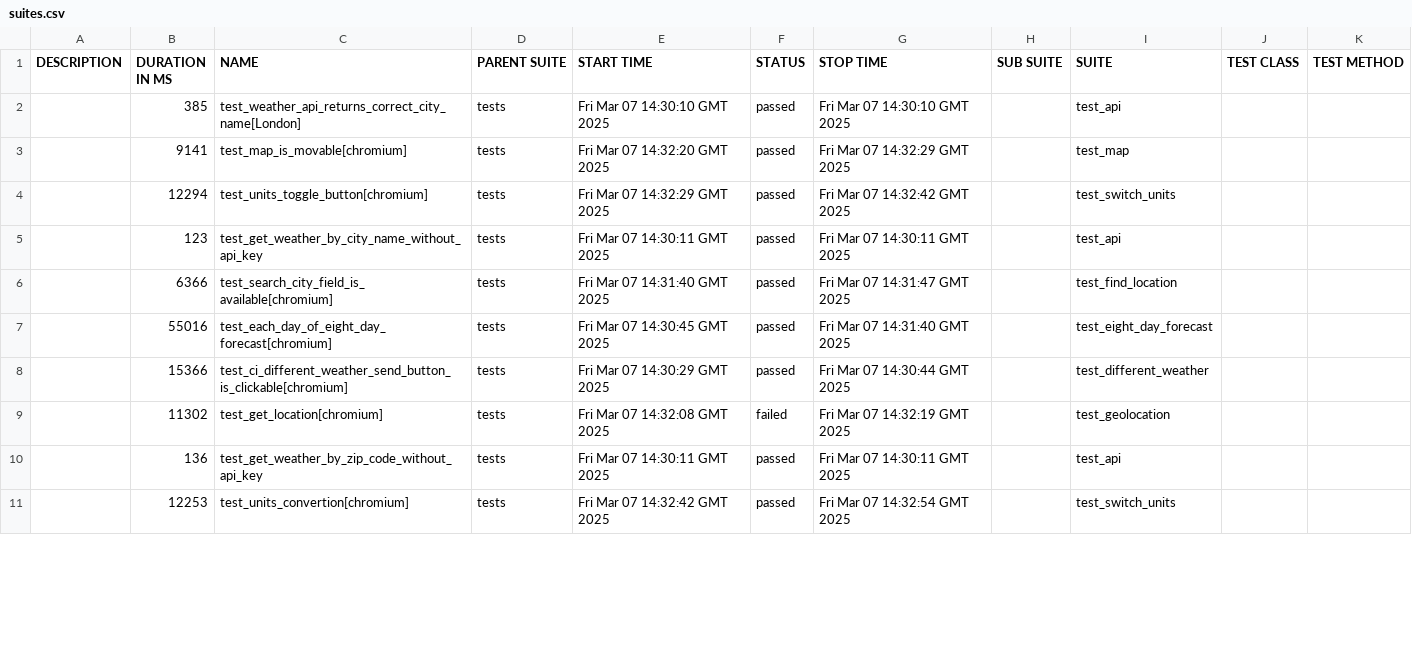
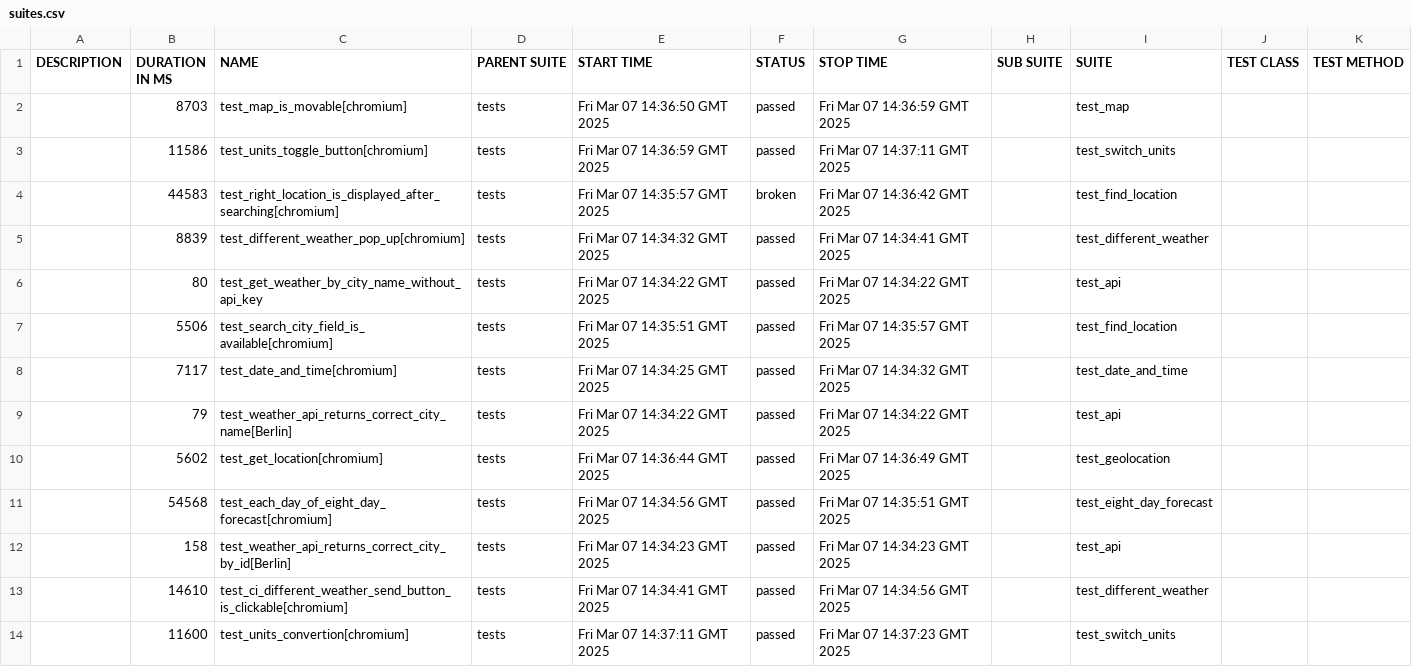
Before and after one commit to megkotus/Python_QA_openweathermap, a CSV file: 27/data/suites.csv, drawn as a sheet; only a part is shown; the diff covers the shown part only.

```diff
--- a/27/data/suites.csv
+++ b/27/data/suites.csv
@@ -1,11 +1,14 @@
 "DESCRIPTION","DURATION IN MS","NAME","PARENT SUITE","START TIME","STATUS","STOP TIME","SUB SUITE","SUITE","TEST CLASS","TEST METHOD"
-"","385","test_weather_api_returns_correct_city_name[London]","tests","Fri Mar 07 14:30:10 GMT 2025","passed","Fri Mar 07 14:30:10 GMT 2025","","test_api","",""
-"","9141","test_map_is_movable[chromium]","tests","Fri Mar 07 14:32:20 GMT 2025","passed","Fri Mar 07 14:32:29 GMT 2025","","test_map","",""
-"","12294","test_units_toggle_button[chromium]","tests","Fri Mar 07 14:32:29 GMT 2025","passed","Fri Mar 07 14:32:42 GMT 2025","","test_switch_units","",""
-"","123","test_get_weather_by_city_name_without_api_key","tests","Fri Mar 07 14:30:11 GMT 2025","passed","Fri Mar 07 14:30:11 GMT 2025","","test_api","",""
-"","6366","test_search_city_field_is_available[chromium]","tests","Fri Mar 07 14:31:40 GMT 2025","passed","Fri Mar 07 14:31:47 GMT 2025","","test_find_location","",""
-"","55016","test_each_day_of_eight_day_forecast[chromium]","tests","Fri Mar 07 14:30:45 GMT 2025","passed","Fri Mar 07 14:31:40 GMT 2025","","test_eight_day_forecast","",""
-"","15366","test_ci_different_weather_send_button_is_clickable[chromium]","tests","Fri Mar 07 14:30:29 GMT 2025","passed","Fri Mar 07 14:30:44 GMT 2025","","test_different_weather","",""
-"","11302","test_get_location[chromium]","tests","Fri Mar 07 14:32:08 GMT 2025","failed","Fri Mar 07 14:32:19 GMT 2025","","test_geolocation","",""
-"","136","test_get_weather_by_zip_code_without_api_key","tests","Fri Mar 07 14:30:11 GMT 2025","passed","Fri Mar 07 14:30:11 GMT 2025","","test_api","",""
-"","12253","test_units_convertion[chromium]","tests","Fri Mar 07 14:32:42 GMT 2025","passed","Fri Mar 07 14:32:54 GMT 2025","","test_switch_units","",""
+"","8703","test_map_is_movable[chromium]","tests","Fri Mar 07 14:36:50 GMT 2025","passed","Fri Mar 07 14:36:59 GMT 2025","","test_map","",""
+"","11586","test_units_toggle_button[chromium]","tests","Fri Mar 07 14:36:59 GMT 2025","passed","Fri Mar 07 14:37:11 GMT 2025","","test_switch_units","",""
+"","44583","test_right_location_is_displayed_after_searching[chromium]","tests","Fri Mar 07 14:35:57 GMT 2025","broken","Fri Mar 07 14:36:42 GMT 2025","","test_find_location","",""
+"","8839","test_different_weather_pop_up[chromium]","tests","Fri Mar 07 14:34:32 GMT 2025","passed","Fri Mar 07 14:34:41 GMT 2025","","test_different_weather","",""
+"","80","test_get_weather_by_city_name_without_api_key","tests","Fri Mar 07 14:34:22 GMT 2025","passed","Fri Mar 07 14:34:22 GMT 2025","","test_api","",""
+"","5506","test_search_city_field_is_available[chromium]","tests","Fri Mar 07 14:35:51 GMT 2025","passed","Fri Mar 07 14:35:57 GMT 2025","","test_find_location","",""
+"","7117","test_date_and_time[chromium]","tests","Fri Mar 07 14:34:25 GMT 2025","passed","Fri Mar 07 14:34:32 GMT 2025","","test_date_and_time","",""
+"","79","test_weather_api_returns_correct_city_name[Berlin]","tests","Fri Mar 07 14:34:22 GMT 2025","passed","Fri Mar 07 14:34:22 GMT 2025","","test_api","",""
+"","5602","test_get_location[chromium]","tests","Fri Mar 07 14:36:44 GMT 2025","passed","Fri Mar 07 14:36:49 GMT 2025","","test_geolocation","",""
+"","54568","test_each_day_of_eight_day_forecast[chromium]","tests","Fri Mar 07 14:34:56 GMT 2025","passed","Fri Mar 07 14:35:51 GMT 2025","","test_eight_day_forecast","",""
+"","158","test_weather_api_returns_correct_city_by_id[Berlin]","tests","Fri Mar 07 14:34:23 GMT 2025","passed","Fri Mar 07 14:34:23 GMT 2025","","test_api","",""
+"","14610","test_ci_different_weather_send_button_is_clickable[chromium]","tests","Fri Mar 07 14:34:41 GMT 2025","passed","Fri Mar 07 14:34:56 GMT 2025","","test_different_weather","",""
+"","11600","test_units_convertion[chromium]","tests","Fri Mar 07 14:37:11 GMT 2025","passed","Fri Mar 07 14:37:23 GMT 2025","","test_switch_units","",""
```
Also changed, not shown: 2 added rows, 5 removed rows and 18 edited cells elsewhere in this file, 50 other files.
